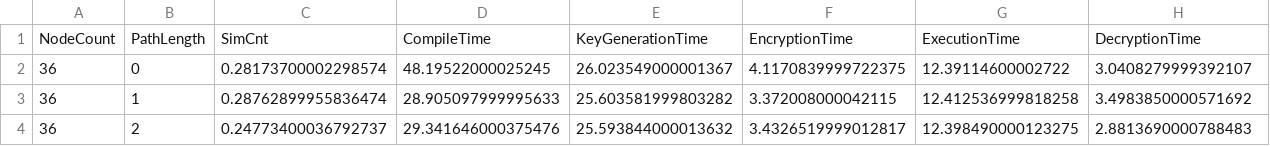
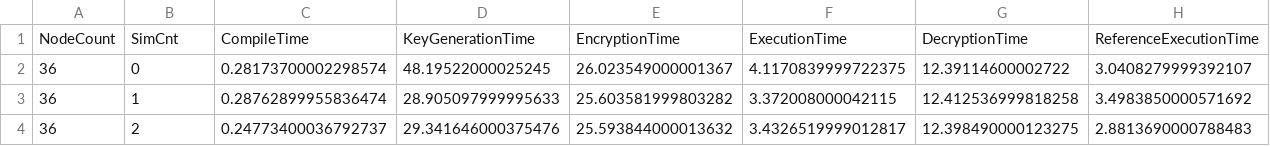
Before and after one commit to omurozgunlu/netsec, a CSV file: results/results.csv, drawn as a sheet; only a part is shown; removed rows and columns are numbered as before the commit, all else as after; rows hold the shown columns only; the diff names each change by its address in the sheet, - before the commit and + after, or states it on an @@ line.

```diff
--- a/results/results.csv
+++ b/results/results.csv
-row 1: NodeCount | PathLength | SimCnt | CompileTime | KeyGenerationTime | EncryptionTime | ExecutionTime | DecryptionTime
+row 1: NodeCount | SimCnt | CompileTime | KeyGenerationTime | EncryptionTime | ExecutionTime | DecryptionTime | ReferenceExecutionTime
```
Also changed, not shown: 1 other file.
